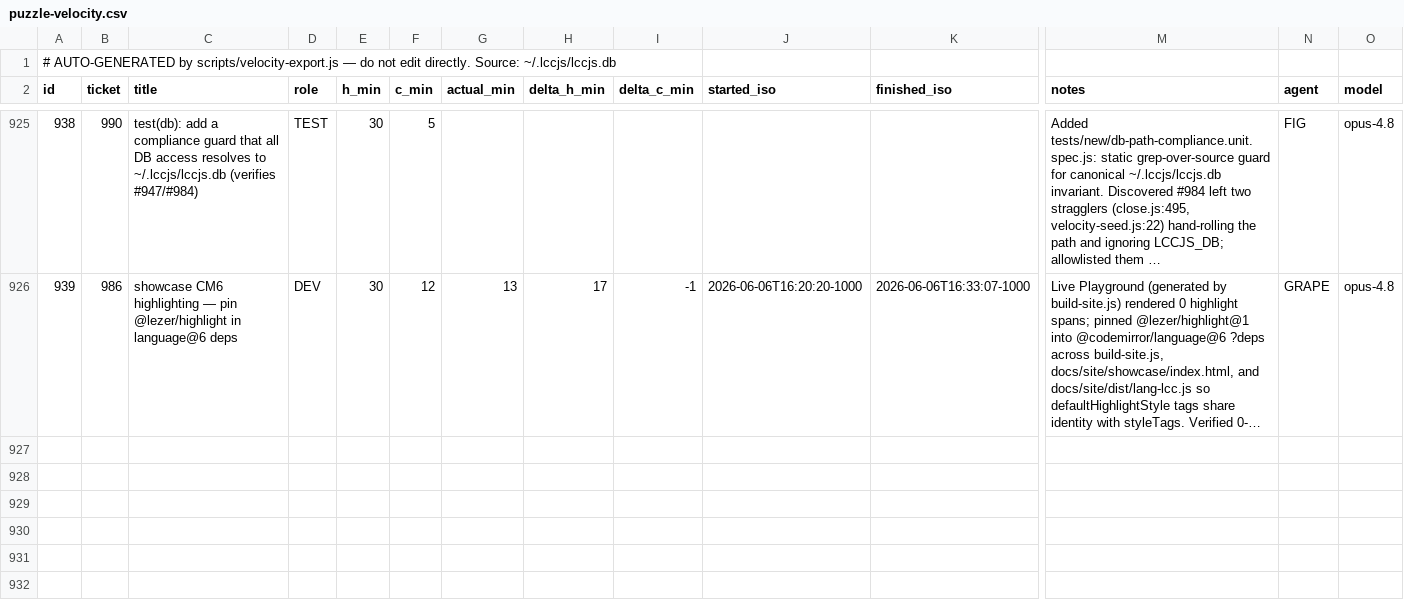
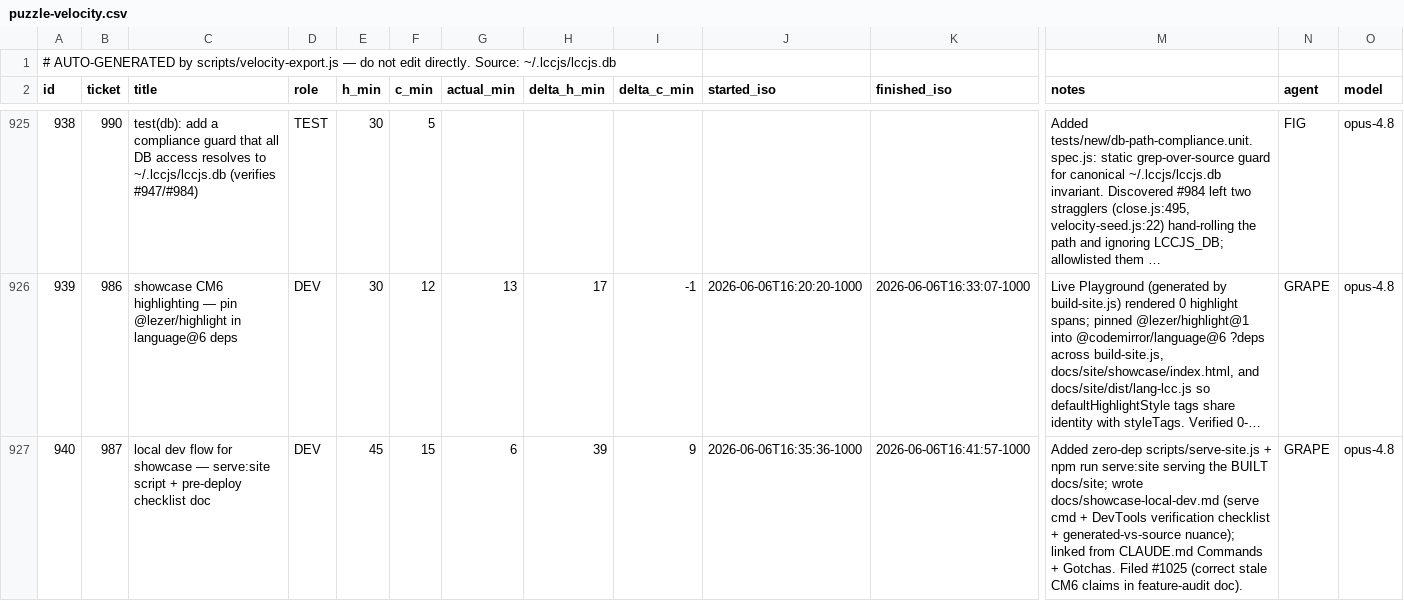
Before and after one commit to avidrucker/lccjs, a CSV file: docs/puzzle-velocity.csv, drawn as a sheet; only a part is shown, gaps mark what is left out; long unchanged cells end in …; rows hold the shown columns only; the diff names each change by its address in the sheet, - before the commit and + after, or states it on an @@ line.

Commit message:
feat(scripts): add serve:site local dev flow + pre-deploy showcase verification doc
The deployed showcase is the generated page docs/site/showcase/index.html, whose
CM6 features depend on runtime behaviour that source-reading cannot verify — twice
declared working while silently broken (#985, #986). There was no local way to run
the built page before deploy.

- scripts/serve-site.js: a zero-dependency Node static server (Node built-ins only,
  matching the repo's no-runtime-deps ethos) that serves the BUILT docs/site with
  correct ES-module MIME types and path-traversal confinement.
- npm run serve:site wires it up (default :8080, --port configurable).
- docs/showcase-local-dev.md: the build->serve->verify loop, a DevTools pass/fail
  checklist (highlight spans, gutter, autocomplete, Shiki preview), and the critical
  generated-docs/site vs source-docs/showcase distinction behind #985/#986.
- CLAUDE.md: Commands + Gotchas pointers making this the required pre-deploy step.

Closes #987

```diff
--- a/docs/puzzle-velocity.csv
+++ b/docs/puzzle-velocity.csv
+row 927: 940 | 987 | local dev flow for showcase — serve:site script + pre-deploy checklist doc | DEV | 45 | 15 | 6 | 39 | 9 | 2026-06-06T16:35:36-1000 | 2026-06-06T16:41:57-1000 | Added zero-dep scripts/serve-site.js + npm run serve:site serving the BUILT docs/site; wrote docs/showcase-local-dev.md (serve cmd + DevTools verification checklist + generated-vs-source nuance); linked from CLAUDE.md Commands + Gotchas. Filed #1025 (correct stale CM6 claims in feature-audit doc). | GRAPE | opus-4.8
```
Also changed, not shown: 4 other files.
